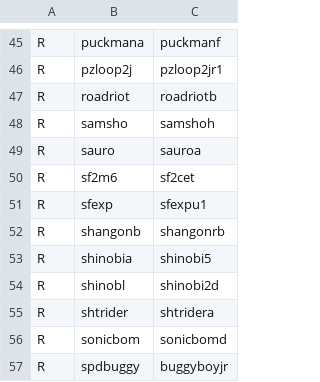
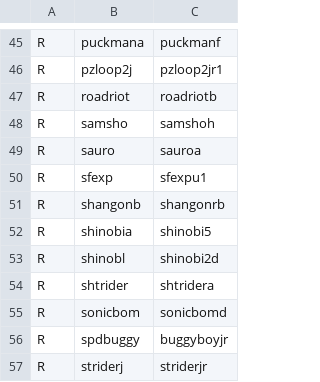
Before and after one commit to franklesniak/ROMSorter, a CSV file: MAME_2003_Plus_RenameSet_Prerequisites.csv, drawn as a sheet; only a part is shown, gaps mark what is left out; the shorter side is filled out with more unchanged rows; the diff names each change by its address in the sheet, - before the commit and + after, or states it on an @@ line.

Commit message:
Fix sf2m6

```diff
--- a/MAME_2003_Plus_RenameSet_Prerequisites.csv
+++ b/MAME_2003_Plus_RenameSet_Prerequisites.csv
-row 50: R | sf2m6 | sf2cet
```
